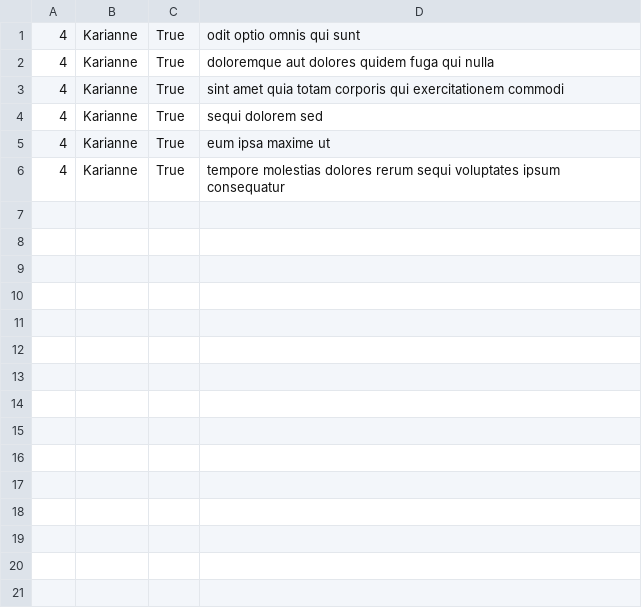
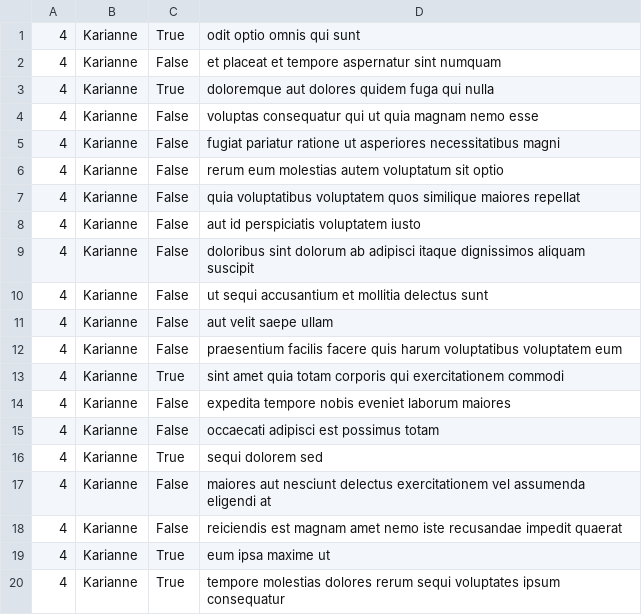
Before and after one commit to kelciatkinson/atlas-back-end, a CSV file: api/4.csv, drawn as a sheet; the diff names each change by its address in the sheet, - before the commit and + after, or states it on an @@ line.

```diff
--- a/api/4.csv
+++ b/api/4.csv
+row 2: 4 | Karianne | False | et placeat et tempore aspernatur sint numquam
+row 4: 4 | Karianne | False | voluptas consequatur qui ut quia magnam nemo esse
+row 5: 4 | Karianne | False | fugiat pariatur ratione ut asperiores necessitatibus magni
+row 6: 4 | Karianne | False | rerum eum molestias autem voluptatum sit optio
+row 7: 4 | Karianne | False | quia voluptatibus voluptatem quos similique maiores repellat
+row 8: 4 | Karianne | False | aut id perspiciatis voluptatem iusto
+row 9: 4 | Karianne | False | doloribus sint dolorum ab adipisci itaque dignissimos aliquam suscipit
+row 10: 4 | Karianne | False | ut sequi accusantium et mollitia delectus sunt
+row 11: 4 | Karianne | False | aut velit saepe ullam
+row 12: 4 | Karianne | False | praesentium facilis facere quis harum voluptatibus voluptatem eum
+row 14: 4 | Karianne | False | expedita tempore nobis eveniet laborum maiores
+row 15: 4 | Karianne | False | occaecati adipisci est possimus totam
+row 17: 4 | Karianne | False | maiores aut nesciunt delectus exercitationem vel assumenda eligendi at
+row 18: 4 | Karianne | False | reiciendis est magnam amet nemo iste recusandae impedit quaerat
```
Also changed, not shown: api/2.csv, api/3.csv, 8 other files.
